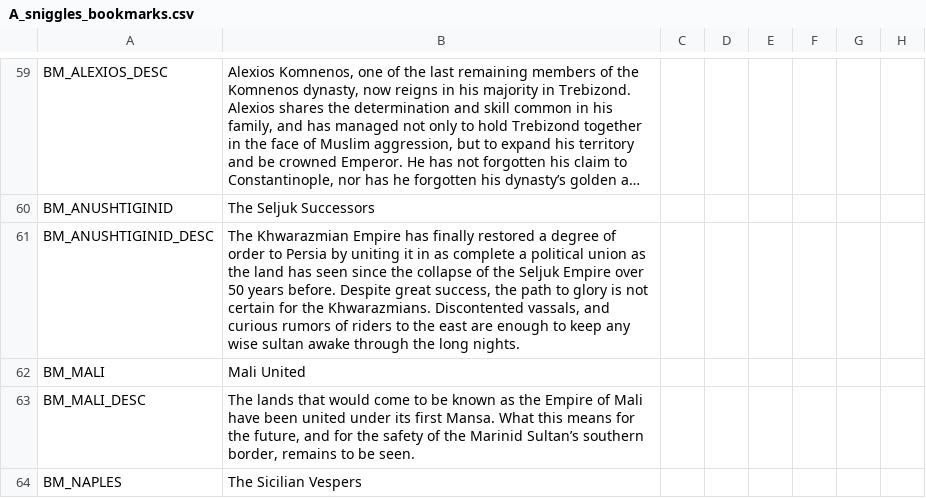
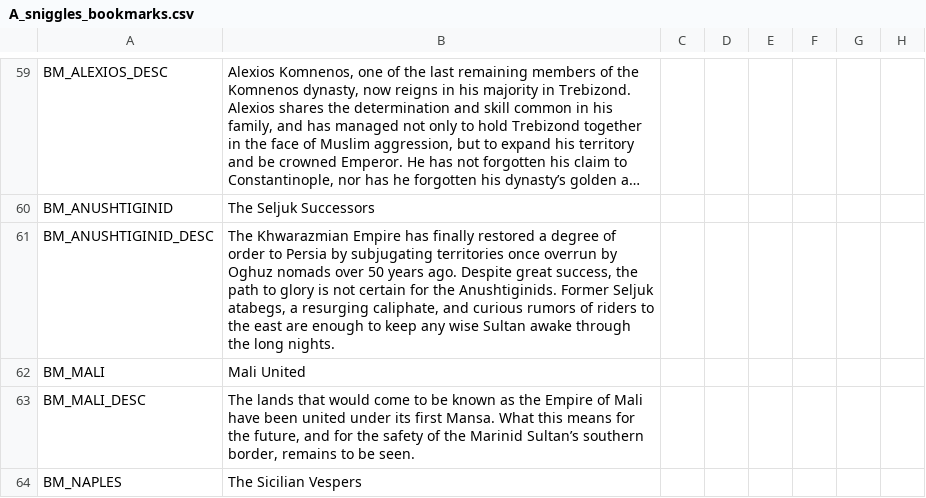
Before and after one commit to escalonn/sed2, a CSV file: build/SED2/localisation/A_sniggles_bookmarks.csv, drawn as a sheet; only a part is shown, gaps mark what is left out; long unchanged cells end in …; the diff names each change by its address in the sheet, - before the commit and + after, or states it on an @@ line.

```diff
--- a/build/SED2/localisation/A_sniggles_bookmarks.csv
+++ b/build/SED2/localisation/A_sniggles_bookmarks.csv
-B61: …Persia by uniting it in as complete a political union as the land has seen since the collapse of the Seljuk Empire over 50 years before. Despite great success, the path to glory is not certain for the Khwarazmians. Discontented vassals, and curious rumors of riders to the east are enough to keep any wise sultan awake through…
+B61: …Persia by subjugating territories once overrun by Oghuz nomads over 50 years ago. Despite great success, the path to glory is not certain for the Anushtiginids. Former Seljuk atabegs, a resurging caliphate, and curious rumors of riders to the east are enough to keep any wise Sultan awake through…
```
Also changed, not shown: templates/SED2/common/landed_titles/swmh_landed_titles.csv, templates/SED2/localisation/A_SED.csv, 3 other files.
